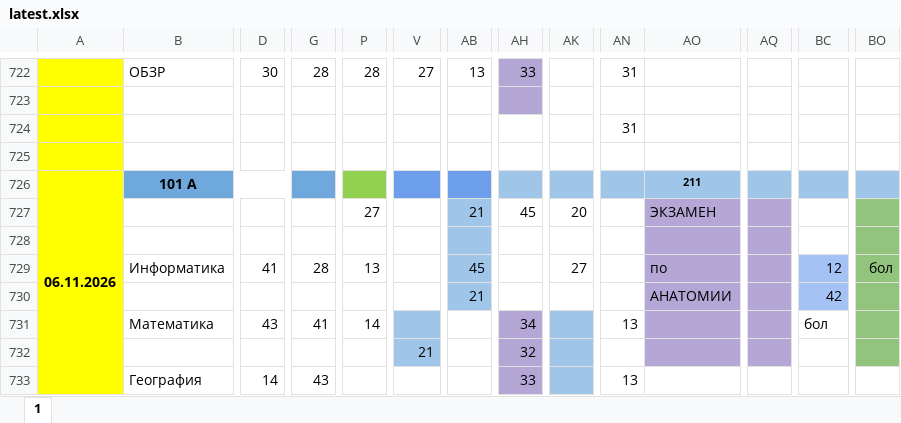
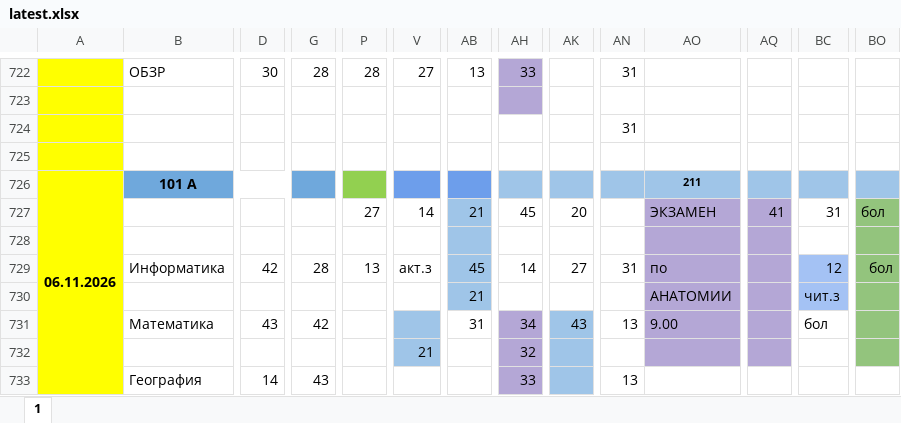
Before and after one commit to koovarem-byte/puls, an Excel workbook: cache/latest.xlsx, sheet 1, drawn as a sheet; only a part is shown, gaps mark what is left out; values as stored, in another font and other column widths than the file's, no borders; charts and pictures not drawn; the diff names each change by its address in the sheet, - before the commit and + after, or states it on an @@ line.

```diff
--- a/cache/latest.xlsx (sheet 1)
+++ b/cache/latest.xlsx (sheet 1)
-V727: (empty)
+V727: 14
-AQ727: (empty)
+AQ727: 41
-BC727: (empty)
+BC727: 31
-BO727: (empty)
+BO727: бол
-D729: 41
+D729: 42
-V729: (empty)
+V729: акт.з
-AH729: (empty)
+AH729: 14
-AN729: (empty)
+AN729: 31
-BC730: 42
+BC730: чит.з
-G731: 41
+G731: 42
-P731: 14
+P731: (empty)
-AB731: (empty)
+AB731: 31
-AK731: (empty)
+AK731: 43
-AO731: (empty)
+AO731: 9.00
```
Also changed, not shown: 2 other files.
